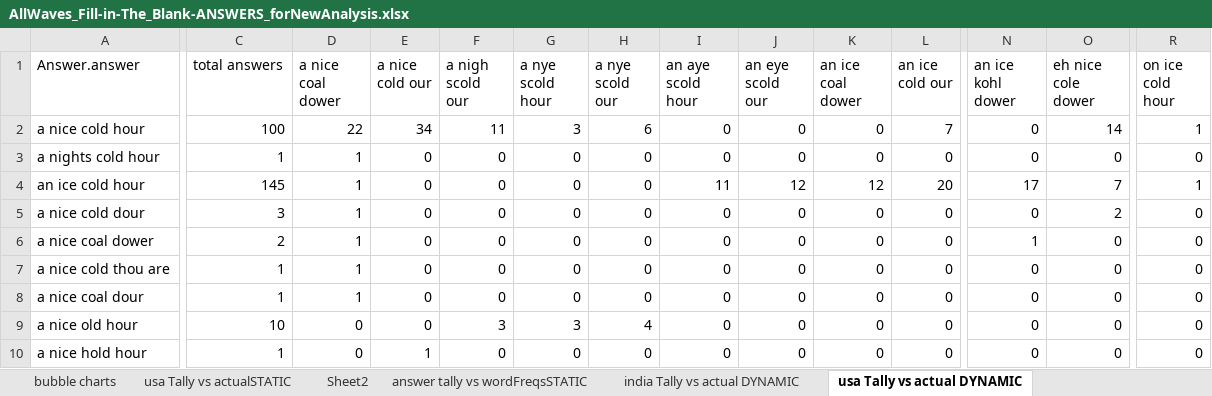
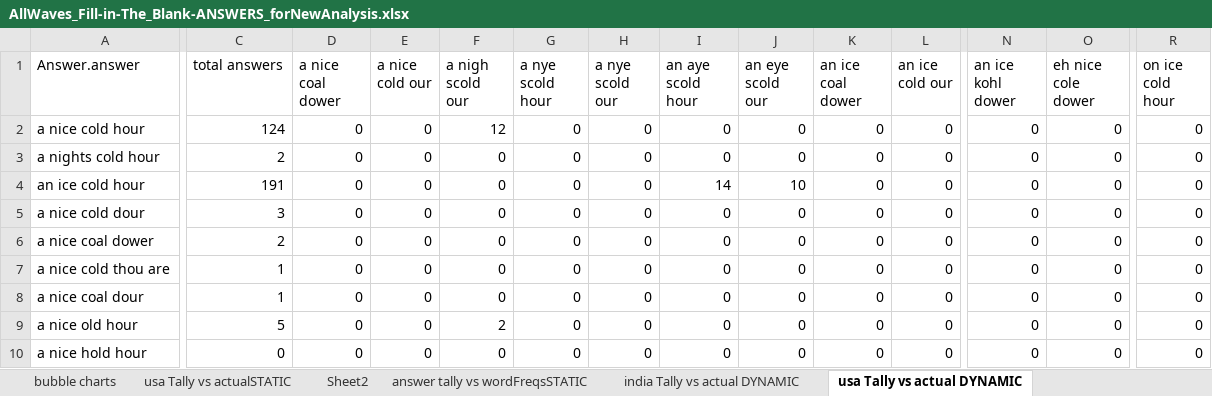
Before and after one commit to jenee/Thesis, an Excel workbook: MechanicalTurkStuff/AllWaves_Fill-in-The_Blank-ANSWERS_forNewAnalysis.xlsx, sheet usa Tally vs actual DYNAMIC, drawn as a sheet; only a part is shown, gaps mark what is left out; values as stored, in another font and other column widths than the file's, no borders; conditional formats not drawn; the diff covers the shown part only; the diff names each change by its address in the sheet, - before the commit and + after, or states it on an @@ line.

```diff
--- a/MechanicalTurkStuff/AllWaves_Fill-in-The_Blank-ANSWERS_forNewAnalysis.xlsx (sheet usa Tally vs actual DYNAMIC)
+++ b/MechanicalTurkStuff/AllWaves_Fill-in-The_Blank-ANSWERS_forNewAnalysis.xlsx (sheet usa Tally vs actual DYNAMIC)
-C2 (total answers): 100
+C2 (total answers): 124
-D2 (a nice coal dower): 22
+D2 (a nice coal dower): 0
-E2 (a nice cold our): 34
+E2 (a nice cold our): 0
-F2 (a nigh scold our): 11
+F2 (a nigh scold our): 12
-G2 (a nye scold hour): 3
+G2 (a nye scold hour): 0
-H2 (a nye scold our): 6
+H2 (a nye scold our): 0
-L2 (an ice cold our): 7
+L2 (an ice cold our): 0
-O2 (eh nice cole dower): 14
+O2 (eh nice cole dower): 0
-R2 (on ice cold hour): 1
+R2 (on ice cold hour): 0
-C3 (total answers): 1
+C3 (total answers): 2
-D3:D8 (a nice coal dower): 1
+D3:D8 (a nice coal dower): 0
-C4 (total answers): 145
+C4 (total answers): 191
-I4 (an aye scold hour): 11
+I4 (an aye scold hour): 14
-J4 (an eye scold our): 12
+J4 (an eye scold our): 10
-K4 (an ice coal dower): 12
+K4 (an ice coal dower): 0
-L4 (an ice cold our): 20
+L4 (an ice cold our): 0
-N4 (an ice kohl dower): 17
+N4 (an ice kohl dower): 0
-O4 (eh nice cole dower): 7
+O4 (eh nice cole dower): 0
-R4 (on ice cold hour): 1
+R4 (on ice cold hour): 0
-O5 (eh nice cole dower): 2
+O5 (eh nice cole dower): 0
-N6 (an ice kohl dower): 1
+N6 (an ice kohl dower): 0
-C9 (total answers): 10
+C9 (total answers): 5
-F9 (a nigh scold our): 3
+F9 (a nigh scold our): 2
-G9 (a nye scold hour): 3
+G9 (a nye scold hour): 0
-H9 (a nye scold our): 4
+H9 (a nye scold our): 0
-C10 (total answers): 1
+C10 (total answers): 0
-E10 (a nice cold our): 1
+E10 (a nice cold our): 0
```
Also changed, not shown: 91 edited cells elsewhere in this sheet, sheet Batch_813445_batch_results.csv, sheet answer tally vs actualDYNAMIC, sheet answer tally vs country DYNAMIC, sheet india Tally vs actual DYNAMIC, sheet All Response Summary charts, formulas that keep their value, hidden cells, charts or pictures, 2 other files.
